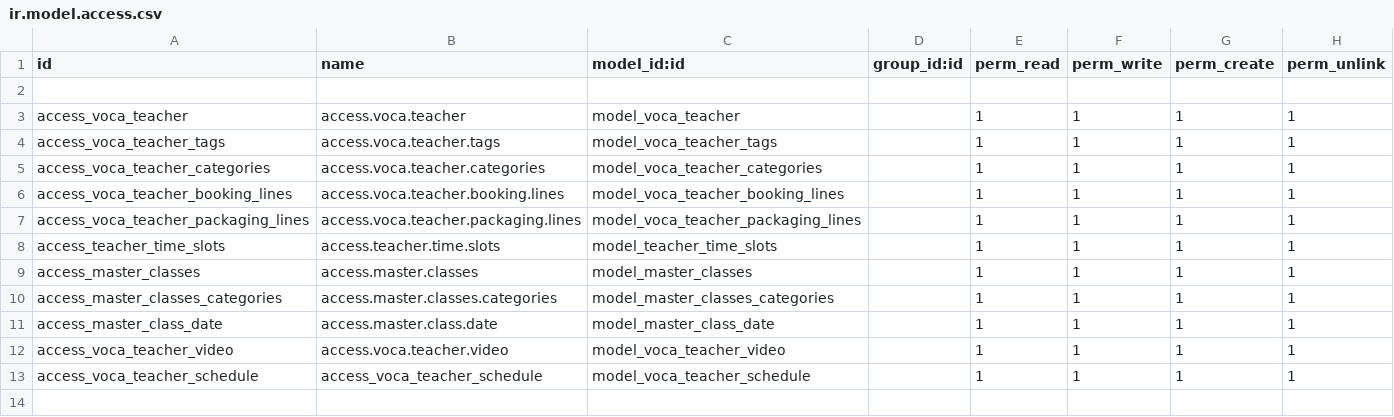
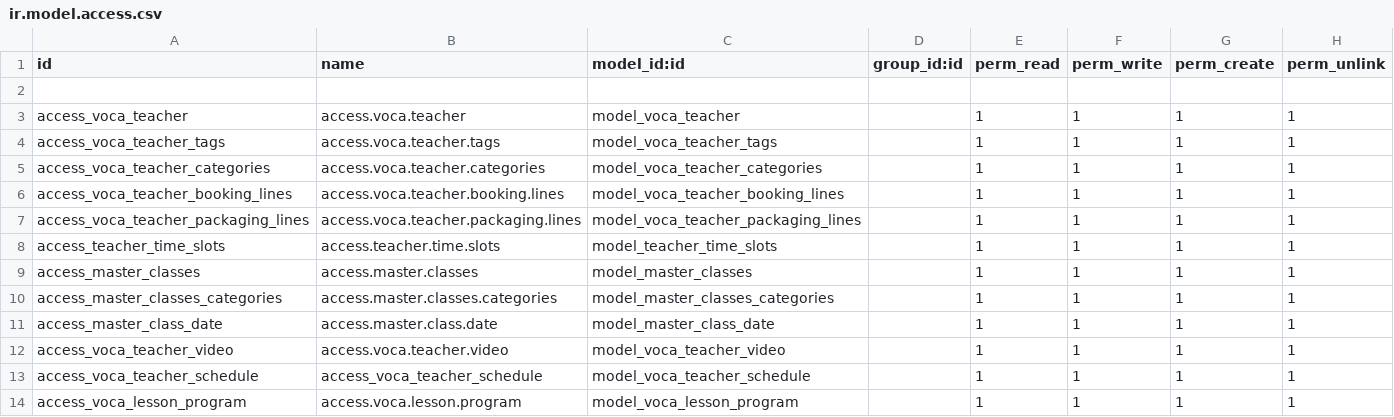
Before and after one commit to mohamadjardaly-dowgroup/vocastudio, a CSV file: voca_studio_module/security/ir.model.access.csv, drawn as a sheet.

```diff
--- a/voca_studio_module/security/ir.model.access.csv
+++ b/voca_studio_module/security/ir.model.access.csv
@@ -13 +13,2 @@ access_voca_teacher_video,access.voca.teacher.video,model_voca_teacher_video,,1,
 access_voca_teacher_schedule,access_voca_teacher_schedule,model_voca_teacher_schedule,,1,1,1,1
+access_voca_lesson_program,access.voca.lesson.program,model_voca_lesson_program,,1,1,1,1
```
Also changed, not shown: 20 other files.
